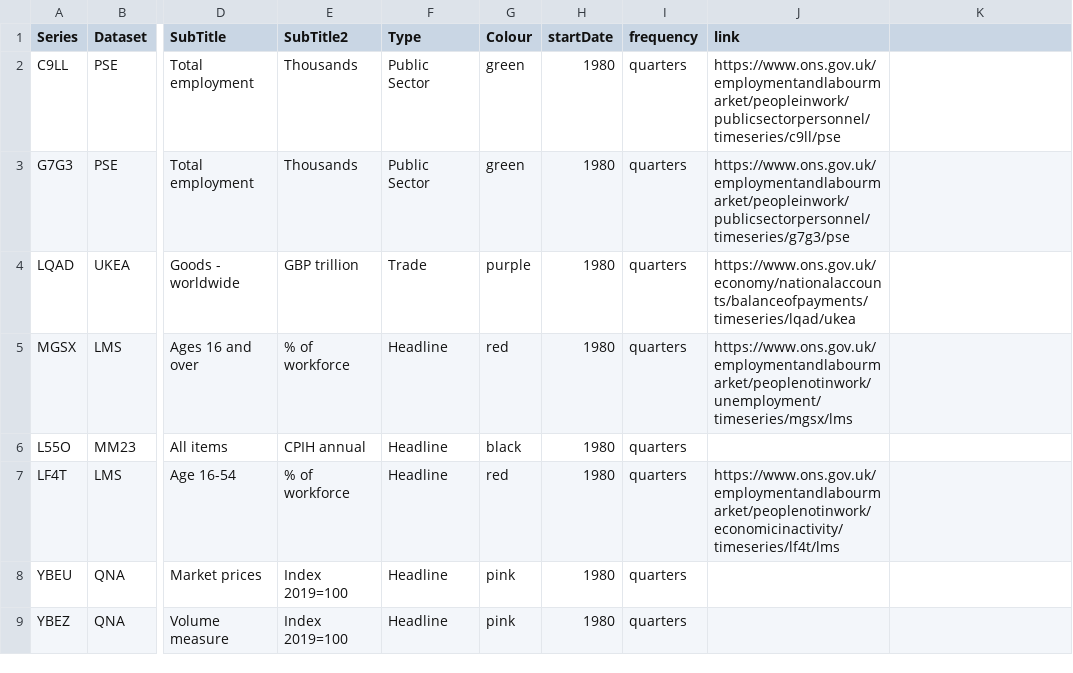
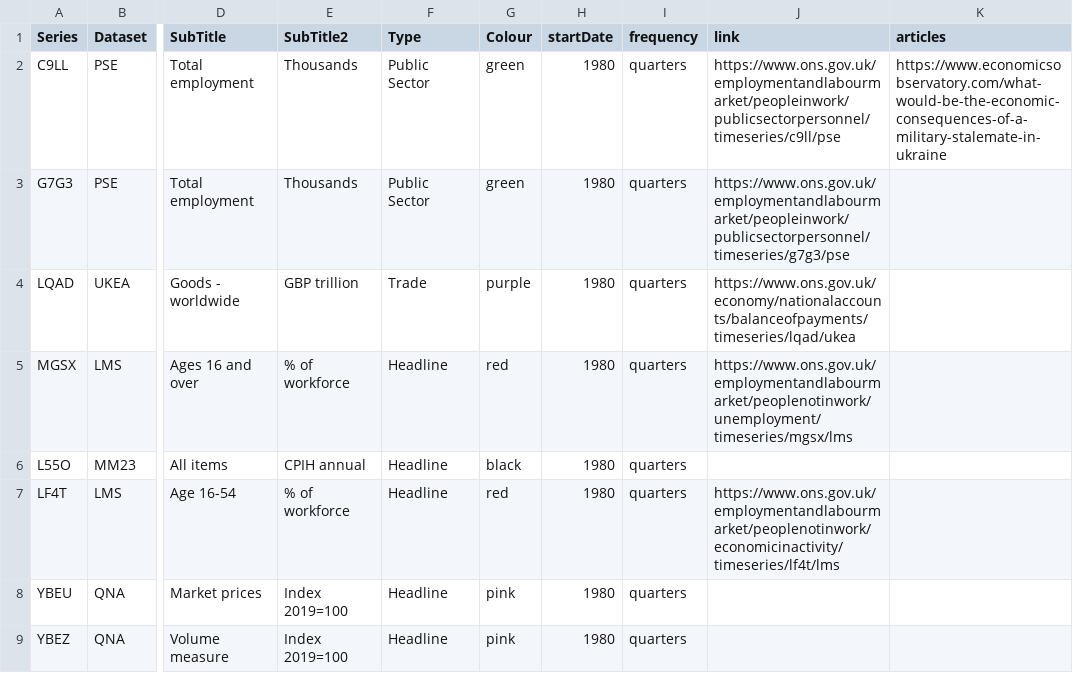
Before and after one commit to RDeconomist/RDeconomist.github.io, a CSV file: data/onsSeries.csv, drawn as a sheet; only a part is shown, gaps mark what is left out; the diff names each change by its address in the sheet, - before the commit and + after, or states it on an @@ line.

```diff
--- a/data/onsSeries.csv
+++ b/data/onsSeries.csv
-K1: (empty)
+K1: articles
-K2 (articles): (empty)
+K2 (articles): https://www.economicsobservatory.com/what-would-be-the-economic-consequences-of-a-military-stalemate-in-ukraine
```
Also changed, not shown: 1 other file.
